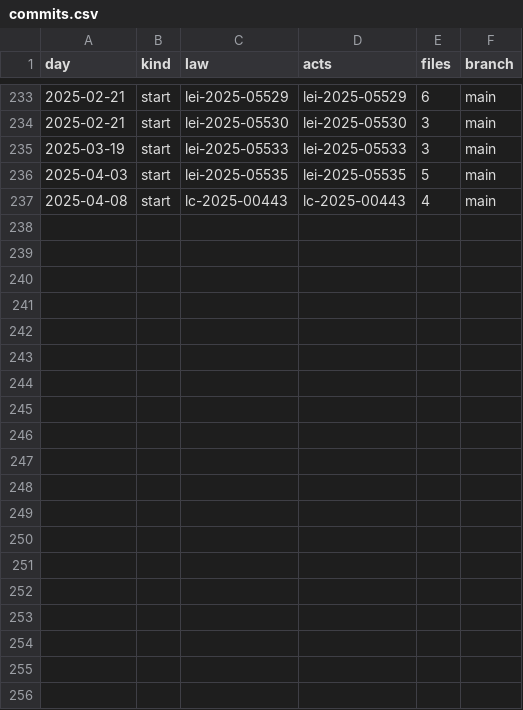
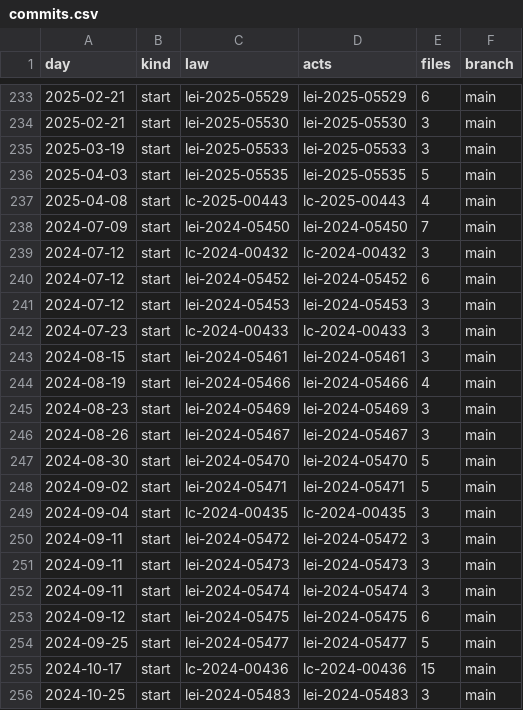
Before and after one commit to lexifina/brazil-foz-do-iguacu-city-law, a CSV file: data/commits.csv, drawn as a sheet; only a part is shown, gaps mark what is left out; the diff covers the shown part only.

Commit message:
Documentation, tables, tools and REPRODUCE.md
Appended 29 commits to 799d891738e9; corpus sha256 c12bbefcc88b10ad2de486836b8cd621e78e42a330442f4e2fdbacdbc97f4eb1, data retrieved 2026-11-06.

```diff
--- a/data/commits.csv
+++ b/data/commits.csv
@@ -237 +237,20 @@ day,kind,law,acts,files,branch
 2025-04-08,start,lc-2025-00443,lc-2025-00443,4,main
+2024-07-09,start,lei-2024-05450,lei-2024-05450,7,main
+2024-07-12,start,lc-2024-00432,lc-2024-00432,3,main
+2024-07-12,start,lei-2024-05452,lei-2024-05452,6,main
+2024-07-12,start,lei-2024-05453,lei-2024-05453,3,main
+2024-07-23,start,lc-2024-00433,lc-2024-00433,3,main
+2024-08-15,start,lei-2024-05461,lei-2024-05461,3,main
+2024-08-19,start,lei-2024-05466,lei-2024-05466,4,main
+2024-08-23,start,lei-2024-05469,lei-2024-05469,3,main
+2024-08-26,start,lei-2024-05467,lei-2024-05467,3,main
+2024-08-30,start,lei-2024-05470,lei-2024-05470,5,main
+2024-09-02,start,lei-2024-05471,lei-2024-05471,5,main
+2024-09-04,start,lc-2024-00435,lc-2024-00435,3,main
+2024-09-11,start,lei-2024-05472,lei-2024-05472,3,main
+2024-09-11,start,lei-2024-05473,lei-2024-05473,3,main
+2024-09-11,start,lei-2024-05474,lei-2024-05474,3,main
+2024-09-12,start,lei-2024-05475,lei-2024-05475,6,main
+2024-09-25,start,lei-2024-05477,lei-2024-05477,5,main
+2024-10-17,start,lc-2024-00436,lc-2024-00436,15,main
+2024-10-25,start,lei-2024-05483,lei-2024-05483,3,main
```
Also changed, not shown: 10 added rows elsewhere in this file, 34 other files.
